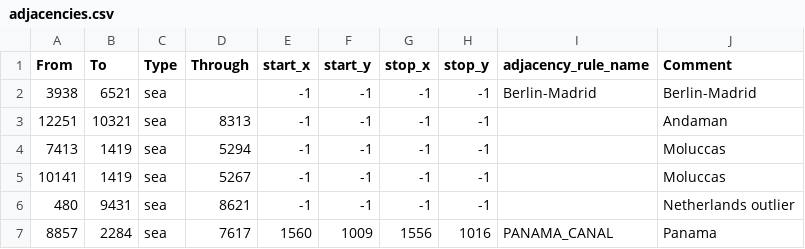
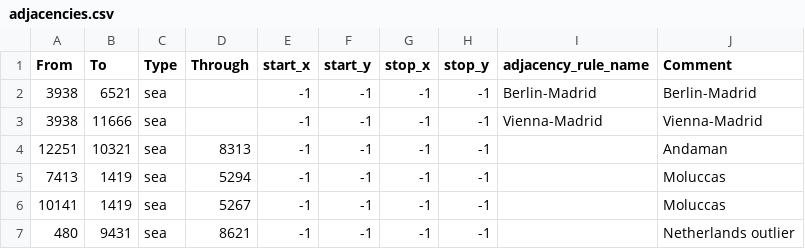
Before and after one commit to vincent-wagner/HFU, a CSV file: map/adjacencies.csv, drawn as a sheet; only a part is shown; the shorter side is filled out with more unchanged rows; the diff names each change by its address in the sheet, - before the commit and + after, or states it on an @@ line.

Commit message:
madrin vienna strait

```diff
--- a/map/adjacencies.csv
+++ b/map/adjacencies.csv
+row 3: 3938 | 11666 | sea |  | -1 | -1 | -1 | -1 | Vienna-Madrid | Vienna-Madrid
```
Also changed, not shown: 2 other files.
